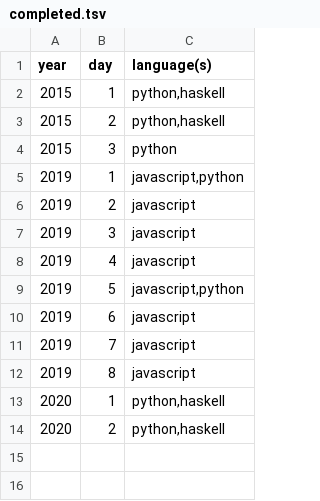
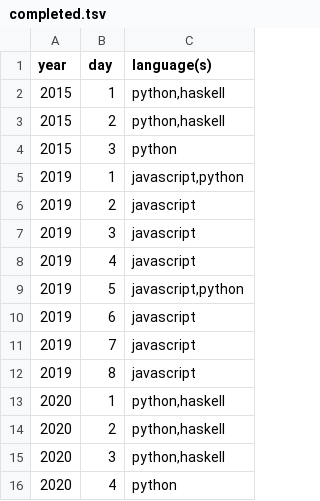
Before and after one commit to sequentialchaos/advent-of-code, a TSV file: completed.tsv, drawn as a sheet.

Commit message:
create markdown table generator for solutions

```diff
--- a/completed.tsv
+++ b/completed.tsv
@@ -14 +14,3 @@ year	day	language(s)
 2020	2	python,haskell
+2020	3	python,haskell
+2020	4	python
```
Also changed, not shown: 2 other files.
